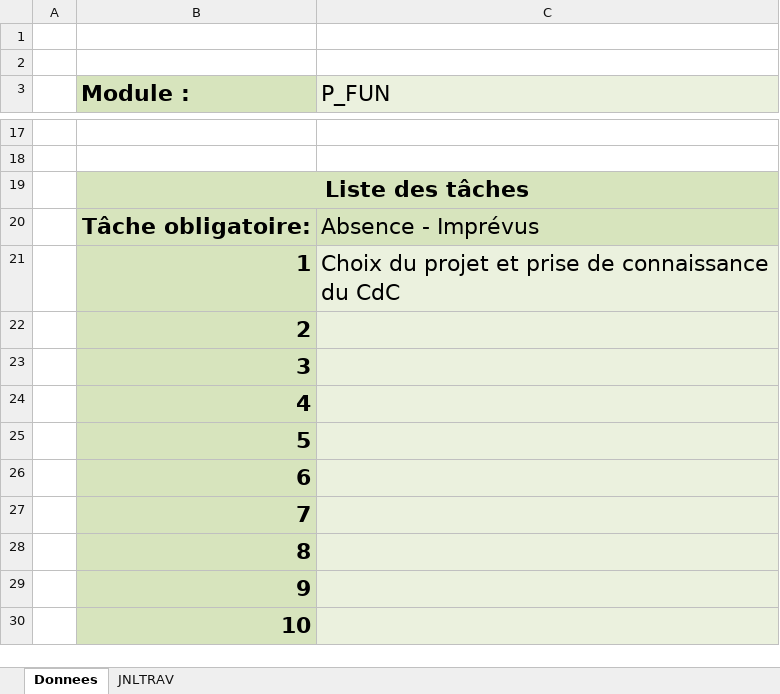
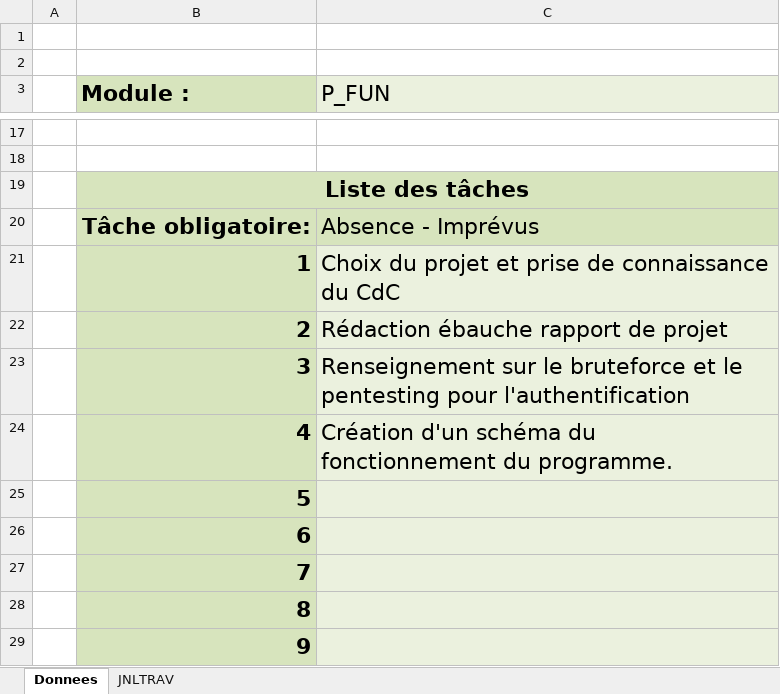
Before and after one commit to Jazztel20/P_App-Bruteforce, an Excel workbook: T-P_App-MatiasDenis-JDT.xlsx, sheet Donnees, drawn as a sheet; only a part is shown, gaps mark what is left out; the shorter side is filled out with more unchanged rows; values as stored, in another font and other column widths than the file's, no borders; charts and pictures not drawn; the diff names each change by its address in the sheet, - before the commit and + after, or states it on an @@ line.

```diff
--- a/T-P_App-MatiasDenis-JDT.xlsx (sheet Donnees)
+++ b/T-P_App-MatiasDenis-JDT.xlsx (sheet Donnees)
-C22 (P_FUN): (empty)
+C22 (P_FUN): Rédaction ébauche rapport de projet
-C23 (P_FUN): (empty)
+C23 (P_FUN): Renseignement sur le bruteforce et le pentesting pour l'authentification
-C24 (P_FUN): (empty)
+C24 (P_FUN): Création d'un schéma du fonctionnement du programme.
```
Also changed, not shown: sheet JNLTRAV, charts or pictures.
